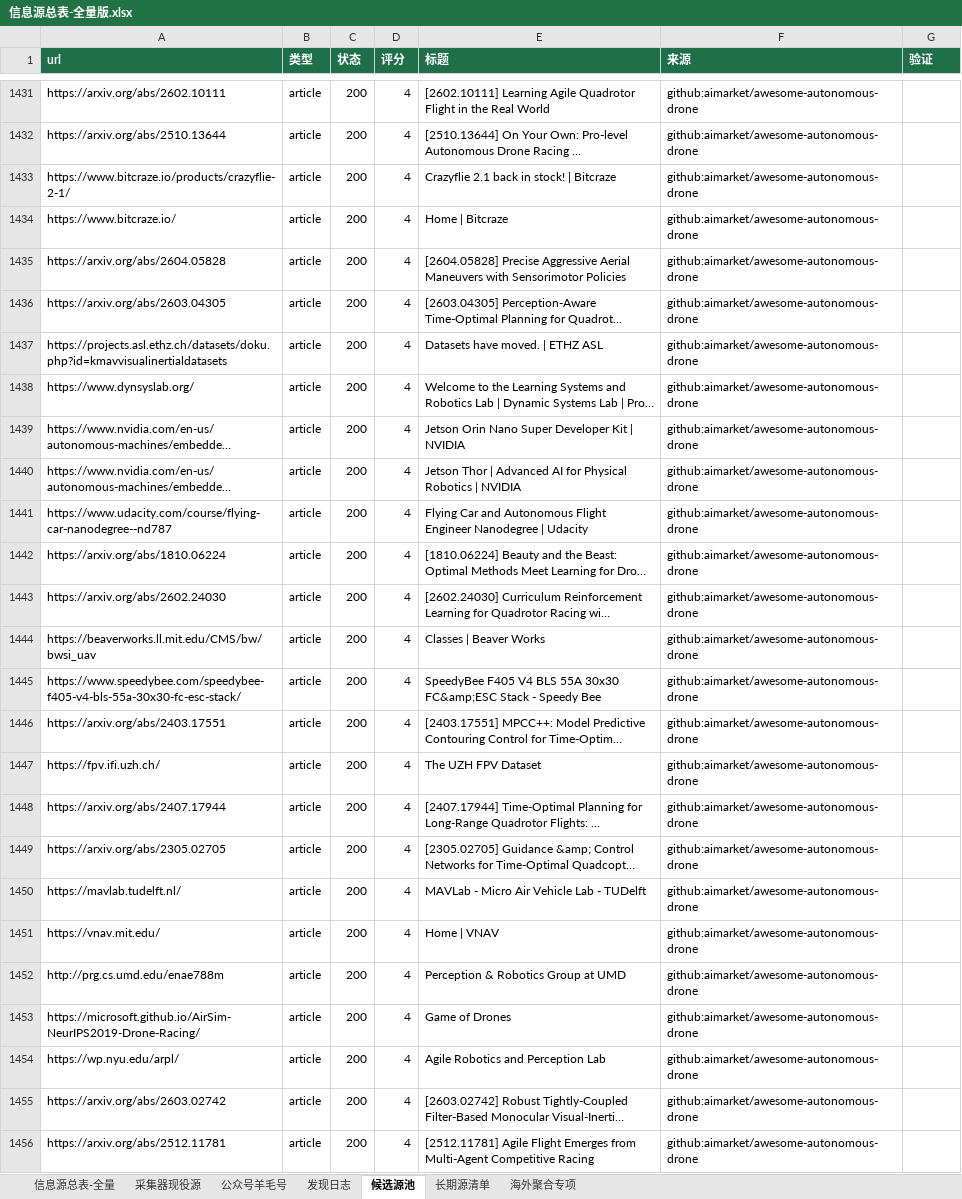
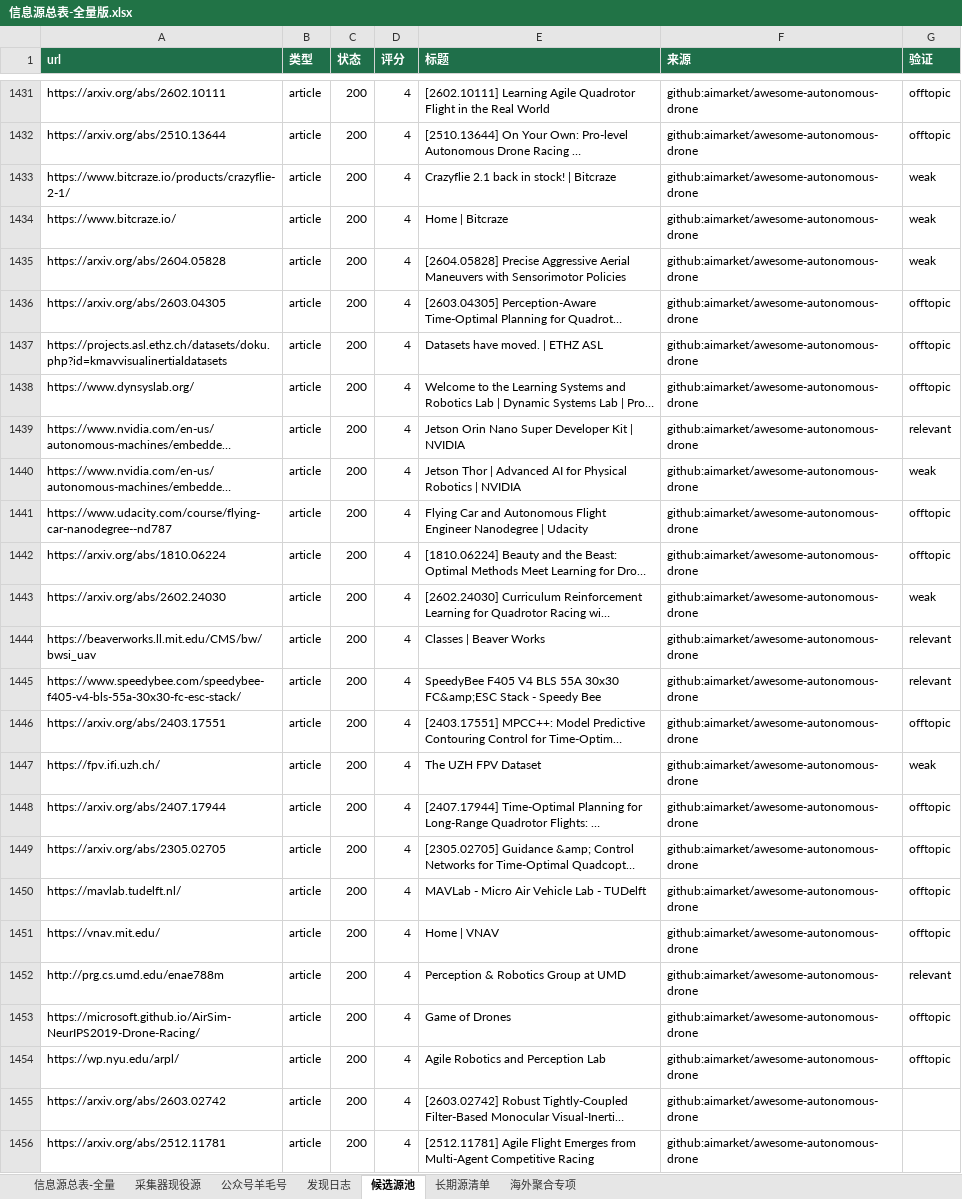
Before and after one commit to KJAI123/tokenmost, an Excel workbook: data-research/信息源总表-全量版.xlsx, sheet 候选源池, drawn as a sheet; only a part is shown, gaps mark what is left out; long unchanged cells end in …; values as stored, in another font and other column widths than the file's, no borders; the diff covers the shown part only; the diff names each change by its address in the sheet, - before the commit and + after, or states it on an @@ line.

```diff
--- a/data-research/信息源总表-全量版.xlsx (sheet 候选源池)
+++ b/data-research/信息源总表-全量版.xlsx (sheet 候选源池)
-G1431:G1432 (验证): (empty)
+G1431:G1432 (验证): offtopic
-G1433:G1435 (验证): (empty)
+G1433:G1435 (验证): weak
-G1436:G1438 (验证): (empty)
+G1436:G1438 (验证): offtopic
-G1439 (验证): (empty)
+G1439 (验证): relevant
-G1440 (验证): (empty)
+G1440 (验证): weak
-G1441:G1442 (验证): (empty)
+G1441:G1442 (验证): offtopic
-G1443 (验证): (empty)
+G1443 (验证): weak
-G1444:G1445 (验证): (empty)
+G1444:G1445 (验证): relevant
-G1446 (验证): (empty)
+G1446 (验证): offtopic
-G1447 (验证): (empty)
+G1447 (验证): weak
-G1448:G1451 (验证): (empty)
+G1448:G1451 (验证): offtopic
-G1452 (验证): (empty)
+G1452 (验证): relevant
-G1453:G1454 (验证): (empty)
+G1453:G1454 (验证): offtopic
```
Also changed, not shown: 26 edited cells elsewhere in this sheet, 10 other files.
